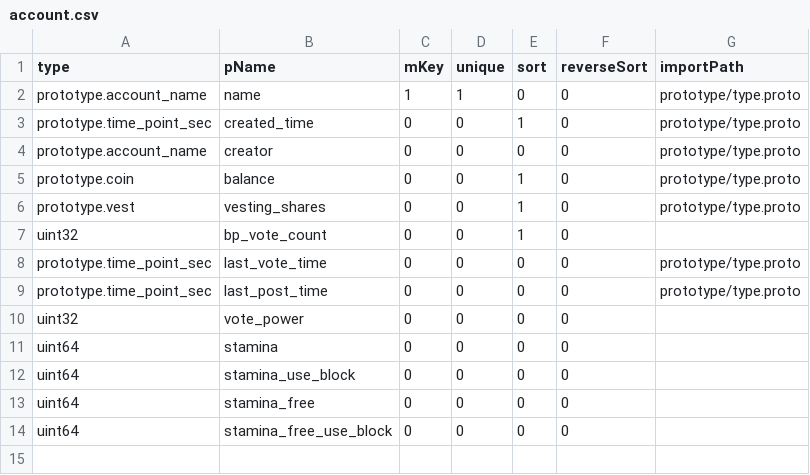
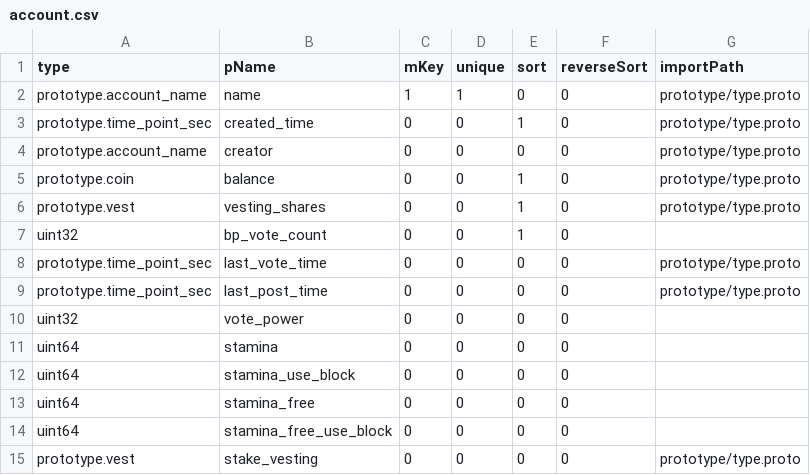
Before and after one commit to coschain/contentos-go, a CSV file: app/table/table-define/account.csv, drawn as a sheet.

```diff
--- a/app/table/table-define/account.csv
+++ b/app/table/table-define/account.csv
@@ -14 +14,2 @@ uint64                   ,stamina_free    ,0   ,0    ,0     ,0         ,
 uint64                   ,stamina_free_use_block ,0   ,0   ,0   ,0     ,
+prototype.vest           ,stake_vesting,0   ,0     ,0   ,0          ,prototype/type.proto
```
Also changed, not shown: 17 other files.
